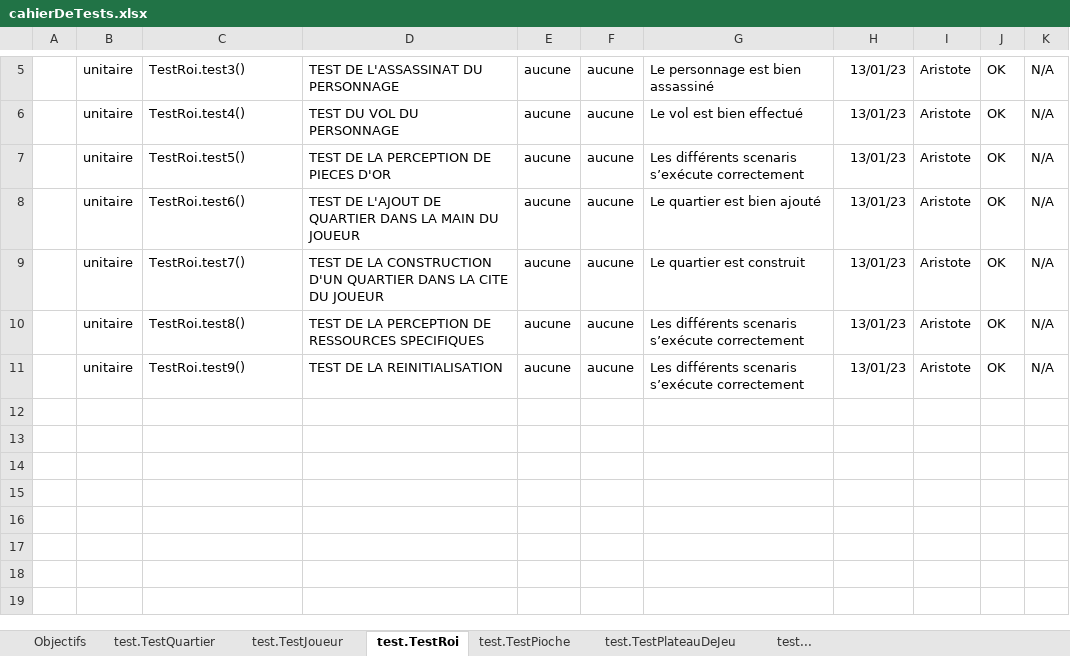
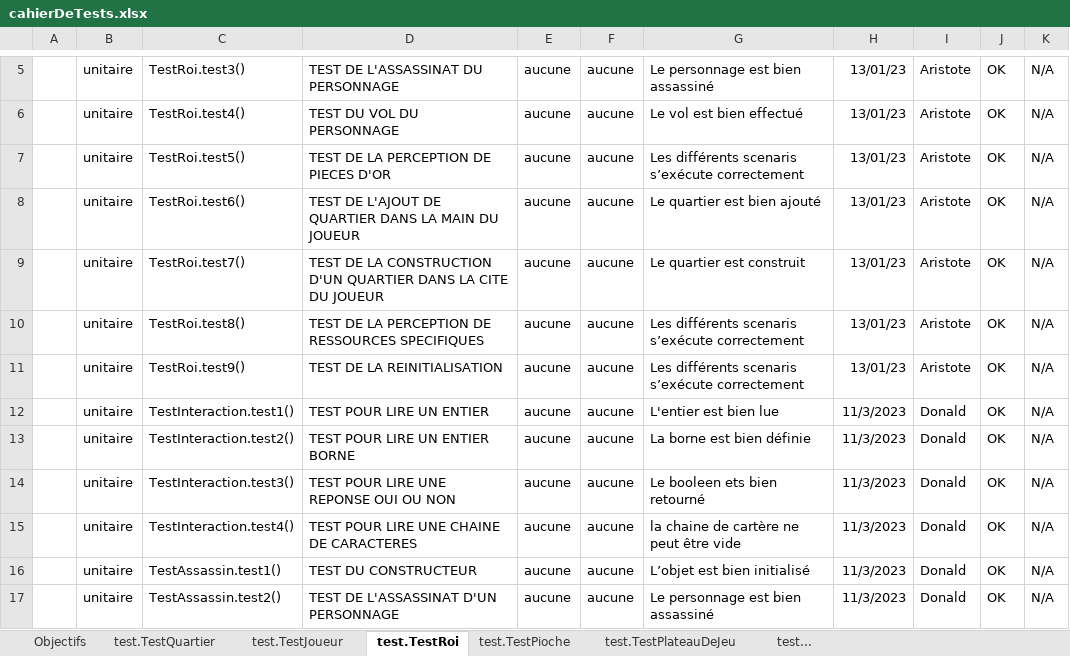
Before and after one commit to Folley-05/Citadelles, an Excel workbook: cahierDeTests.xlsx, sheet test.TestRoi, drawn as a sheet; only a part is shown, gaps mark what is left out; values as stored, in another font and other column widths than the file's, no borders; the diff names each change by its address in the sheet, - before the commit and + after, or states it on an @@ line.

Commit message:
Adding Assassin.java method and implements the test

```diff
--- a/cahierDeTests.xlsx (sheet test.TestRoi)
+++ b/cahierDeTests.xlsx (sheet test.TestRoi)
+row 12:  | unitaire | TestInteraction.test1() | TEST POUR LIRE UN ENTIER | aucune | aucune | L'entier est bien lue | 11/3/2023 | Donald | OK | N/A
+row 13:  | unitaire | TestInteraction.test2() | TEST POUR LIRE UN ENTIER BORNE | aucune | aucune | La borne est bien définie | 11/3/2023 | Donald | OK | N/A
+row 14:  | unitaire | TestInteraction.test3() | TEST POUR LIRE UNE REPONSE OUI OU NON | aucune | aucune | Le booleen ets bien retourné | 11/3/2023 | Donald | OK | N/A
+row 15:  | unitaire | TestInteraction.test4() | TEST POUR LIRE UNE CHAINE DE CARACTERES | aucune | aucune | la chaine de cartère ne peut être vide | 11/3/2023 | Donald | OK | N/A
+row 16:  | unitaire | TestAssassin.test1() | TEST DU CONSTRUCTEUR | aucune | aucune | L’objet est bien initialisé | 11/3/2023 | Donald | OK | N/A
+row 17:  | unitaire | TestAssassin.test2() | TEST DE L'ASSASSINAT D'UN PERSONNAGE | aucune | aucune | Le personnage est bien assassiné | 11/3/2023 | Donald | OK | N/A
```
Also changed, not shown: 3 other files.
